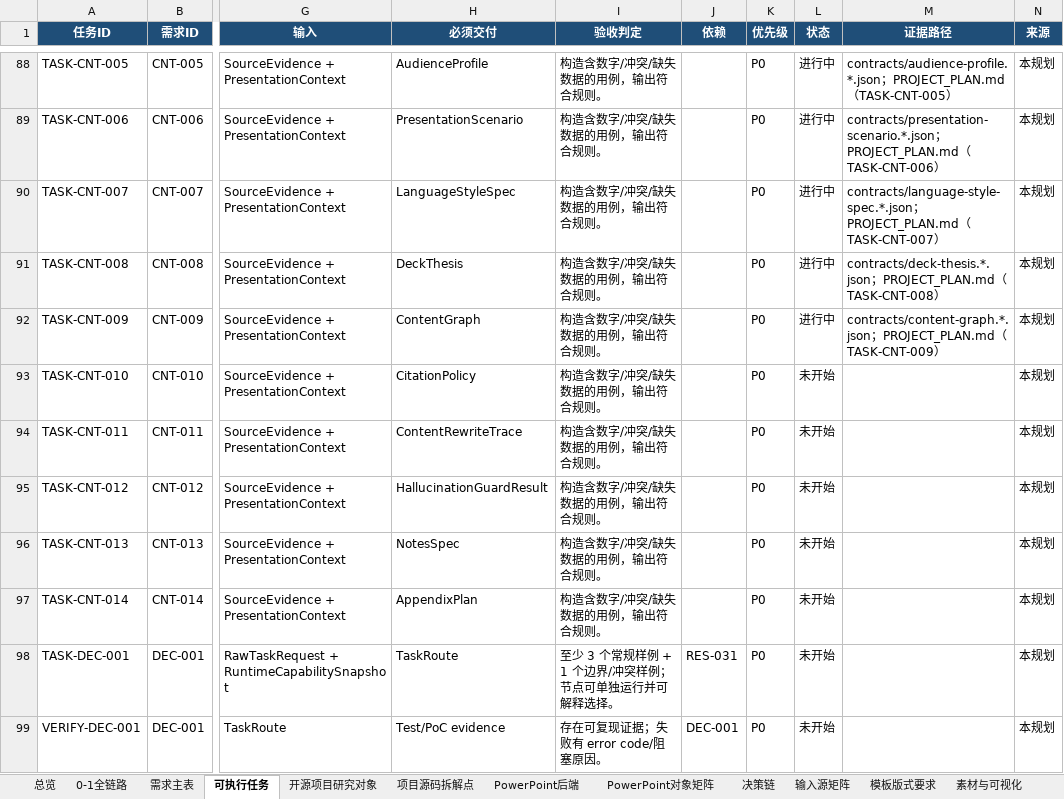
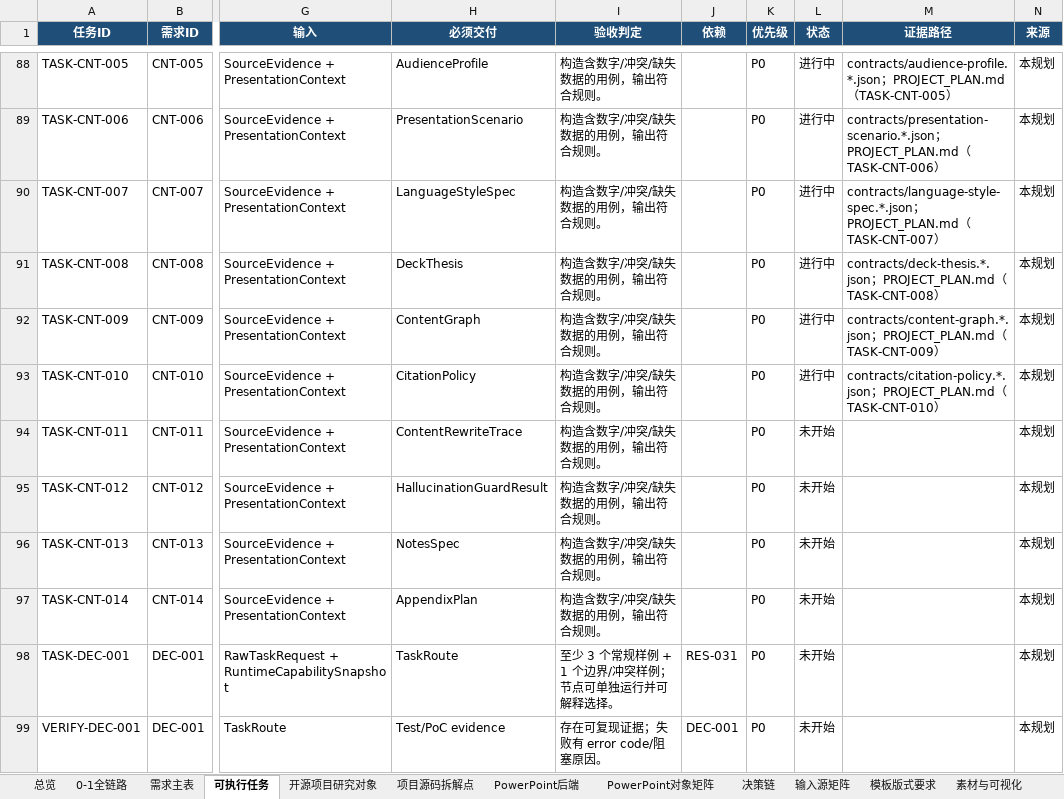
Before and after one commit to XXYoLoong/YoloongPPT, an Excel workbook: AI_PPT_完整需求与任务矩阵_V0.3.xlsx, sheet 可执行任务, drawn as a sheet; only a part is shown, gaps mark what is left out; values as stored, in another font and other column widths than the file's, no borders; conditional formats and table styles not drawn; the diff names each change by its address in the sheet, - before the commit and + after, or states it on an @@ line.

```diff
--- a/AI_PPT_完整需求与任务矩阵_V0.3.xlsx (sheet 可执行任务)
+++ b/AI_PPT_完整需求与任务矩阵_V0.3.xlsx (sheet 可执行任务)
-L93 (状态): 未开始
+L93 (状态): 进行中
-M93 (证据路径): (empty)
+M93 (证据路径): contracts/citation-policy.*.json；PROJECT_PLAN.md（TASK-CNT-010）
```
Also changed, not shown: sheet 需求主表, charts or pictures, 6 other files.
